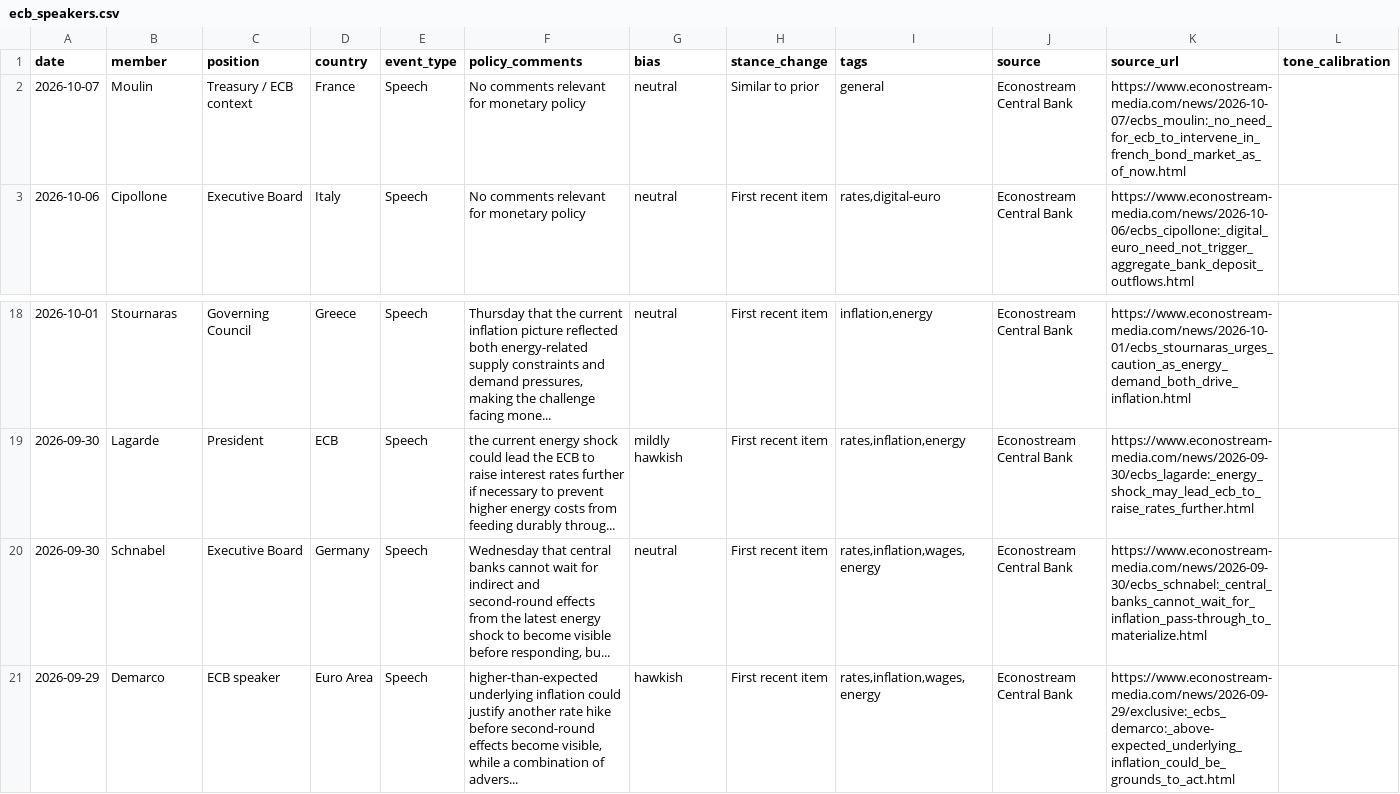
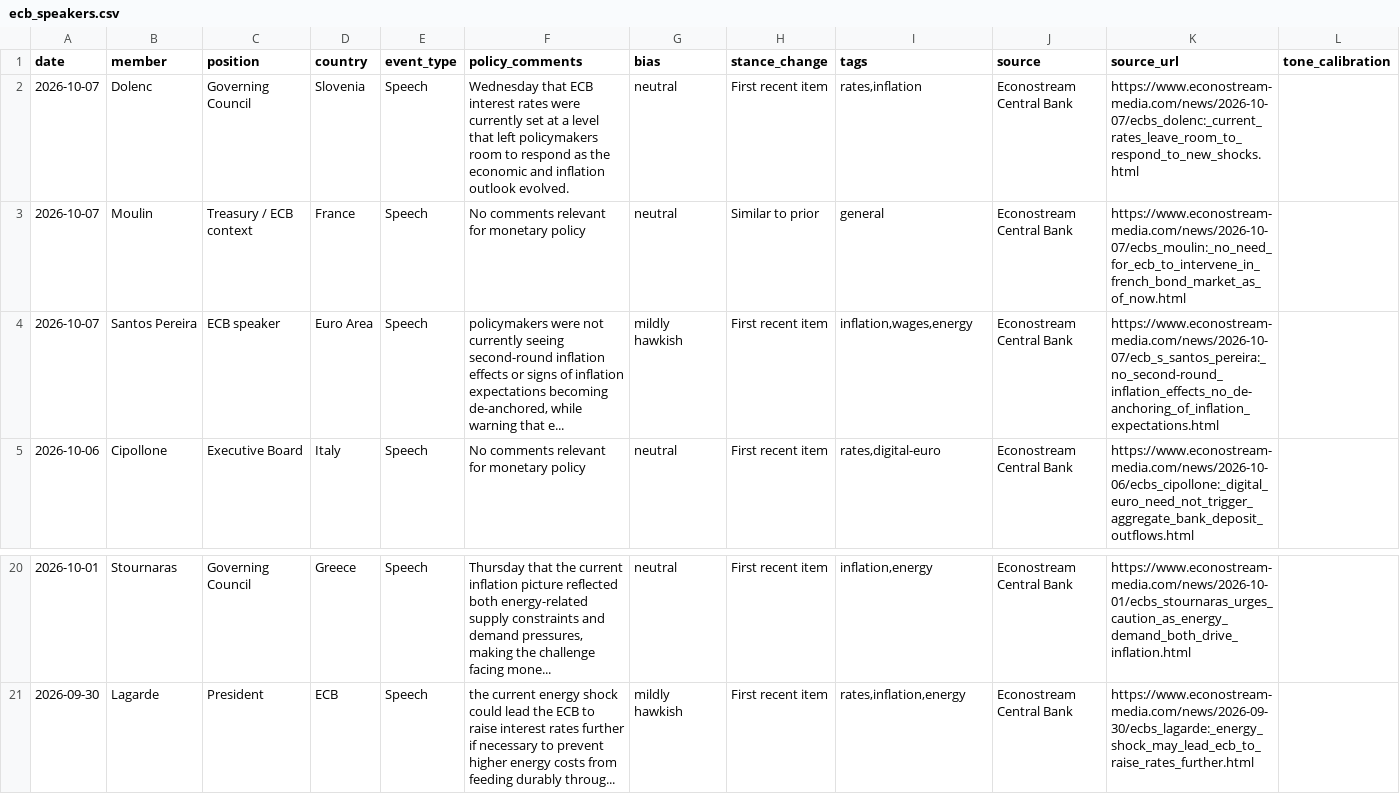
Before and after one commit to aliceodrumond/EuropeMonitor, a CSV file: data/processed/ecb_speakers.csv, drawn as a sheet; only a part is shown, gaps mark what is left out; removed rows and columns are numbered as before the commit, all else as after; the diff names each change by its address in the sheet, - before the commit and + after, or states it on an @@ line.

Commit message:
Update ECB speakers 2026-10-08 04:00

```diff
--- a/data/processed/ecb_speakers.csv
+++ b/data/processed/ecb_speakers.csv
+row 2: 2026-10-07 | Dolenc | Governing Council | Slovenia | Speech | Wednesday that ECB interest rates were currently set at a level that left policymakers room to respond as the economic and inflation outlook evolved. | neutral | First recent item | rates,inflation | Econostream Central Bank | https://www.econostream-media.com/news/2026-10-07/ecbs_dolenc:_current_rates_leave_room_to_respond_to_new_shocks.html
+row 4: 2026-10-07 | Santos Pereira | ECB speaker | Euro Area | Speech | policymakers were not currently seeing second-round inflation effects or signs of inflation expectations becoming de-anchored, while warning that e... | mildly hawkish | First recent item | inflation,wages,energy | Econostream Central Bank | https://www.econostream-media.com/news/2026-10-07/ecb_s_santos_pereira:_no_second-round_inflation_effects_no_de-anchoring_of_inflation_expectations.html
-row 20: 2026-09-30 | Schnabel | Executive Board | Germany | Speech | Wednesday that central banks cannot wait for indirect and second-round effects from the latest energy shock to become visible before responding, bu... | neutral | First recent item | rates,inflation,wages,energy | Econostream Central Bank | https://www.econostream-media.com/news/2026-09-30/ecbs_schnabel:_central_banks_cannot_wait_for_inflation_pass-through_to_materialize.html
-row 21: 2026-09-29 | Demarco | ECB speaker | Euro Area | Speech | higher-than-expected underlying inflation could justify another rate hike before second-round effects become visible, while a combination of advers... | hawkish | First recent item | rates,inflation,wages,energy | Econostream Central Bank | https://www.econostream-media.com/news/2026-09-29/exclusive:_ecbs_demarco:_above-expected_underlying_inflation_could_be_grounds_to_act.html
```
Also changed, not shown: 1 other file.
